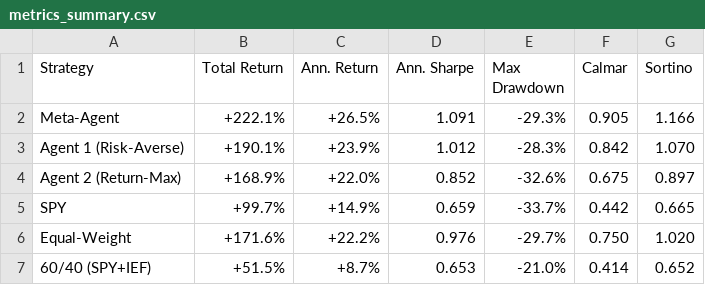
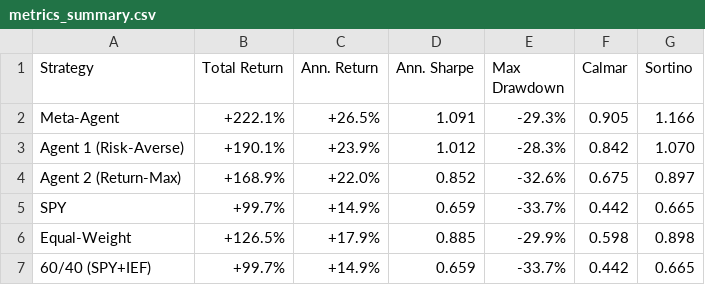
Before and after one commit to nealp/MARL_strategy, a CSV file: results/metrics_summary.csv, drawn as a sheet.

Commit message:
Results of changes

```diff
--- a/results/metrics_summary.csv
+++ b/results/metrics_summary.csv
@@ -5,3 +5,3 @@ Agent 2 (Return-Max),+168.9%,+22.0%,0.852,-32.6%,0.675,0.897
 SPY,+99.7%,+14.9%,0.659,-33.7%,0.442,0.665
-Equal-Weight,+171.6%,+22.2%,0.976,-29.7%,0.750,1.020
-60/40 (SPY+IEF),+51.5%,+8.7%,0.653,-21.0%,0.414,0.652
+Equal-Weight,+126.5%,+17.9%,0.885,-29.9%,0.598,0.898
+60/40 (SPY+IEF),+99.7%,+14.9%,0.659,-33.7%,0.442,0.665
```
Also changed, not shown: 3 other files.
